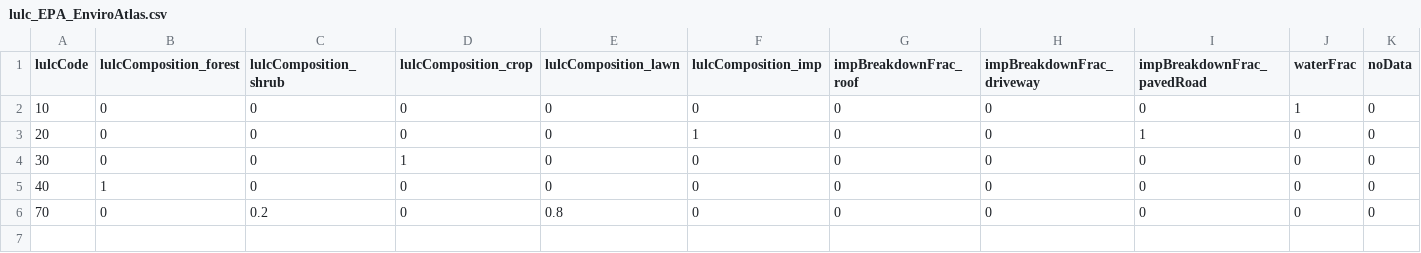
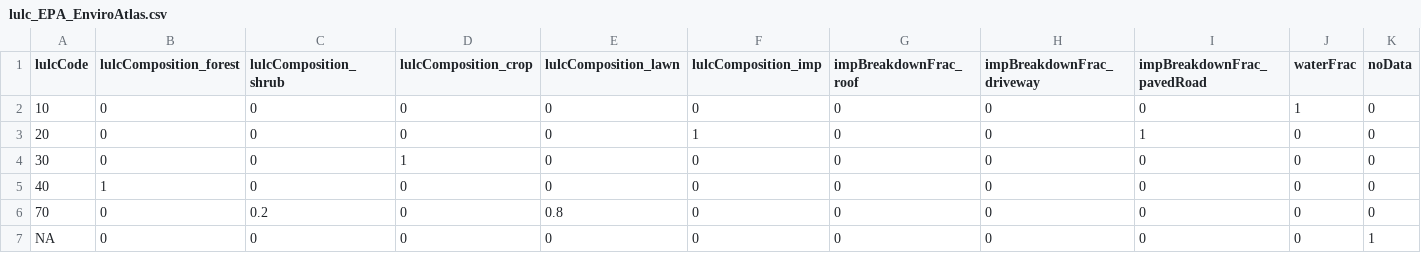
Before and after one commit to laurencelin/GIS2RHESSys, a CSV file: lulc_EPA_EnviroAtlas.csv, drawn as a sheet; the diff names each change by its address in the sheet, - before the commit and + after, or states it on an @@ line.

Commit message:
add lulc code for EnviroAtlas

```diff
--- a/lulc_EPA_EnviroAtlas.csv
+++ b/lulc_EPA_EnviroAtlas.csv
+row 7: NA | 0 | 0 | 0 | 0 | 0 | 0 | 0 | 0 | 0 | 1
```
